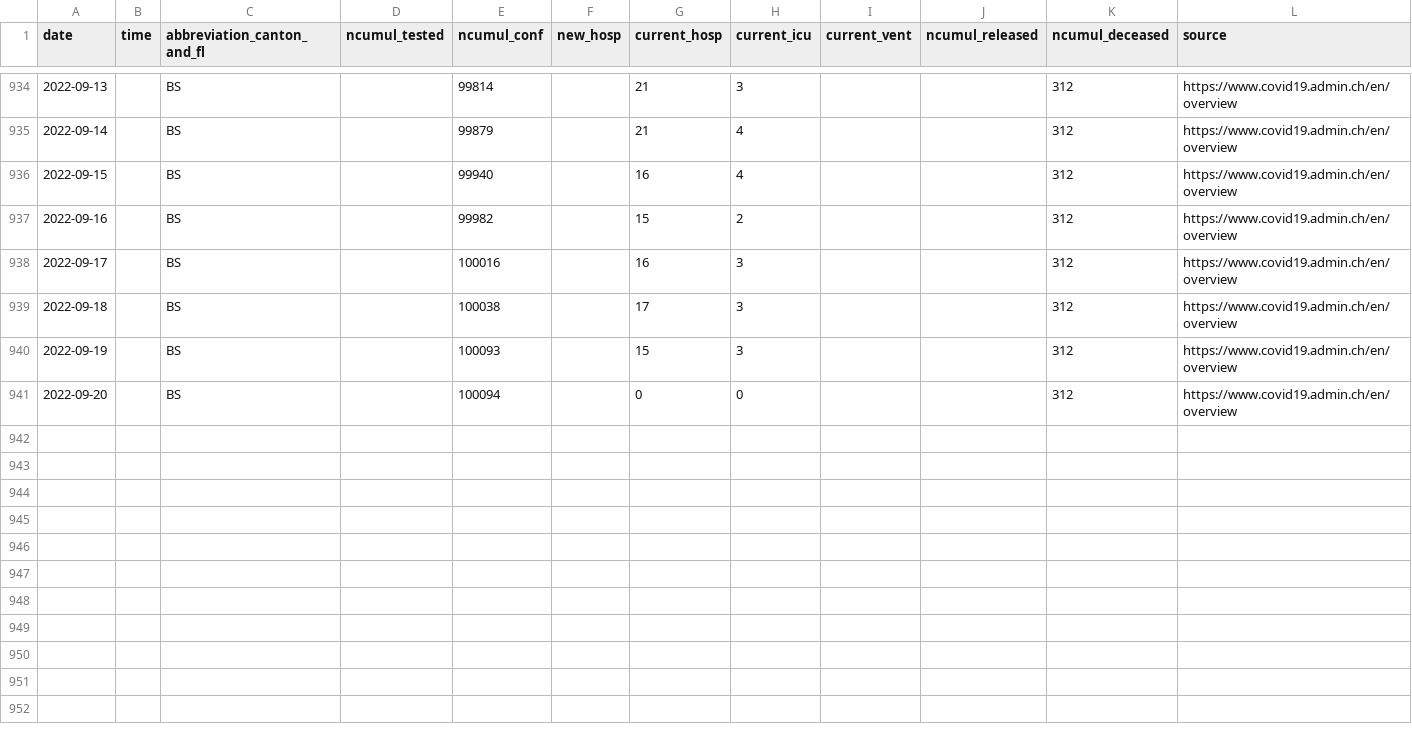
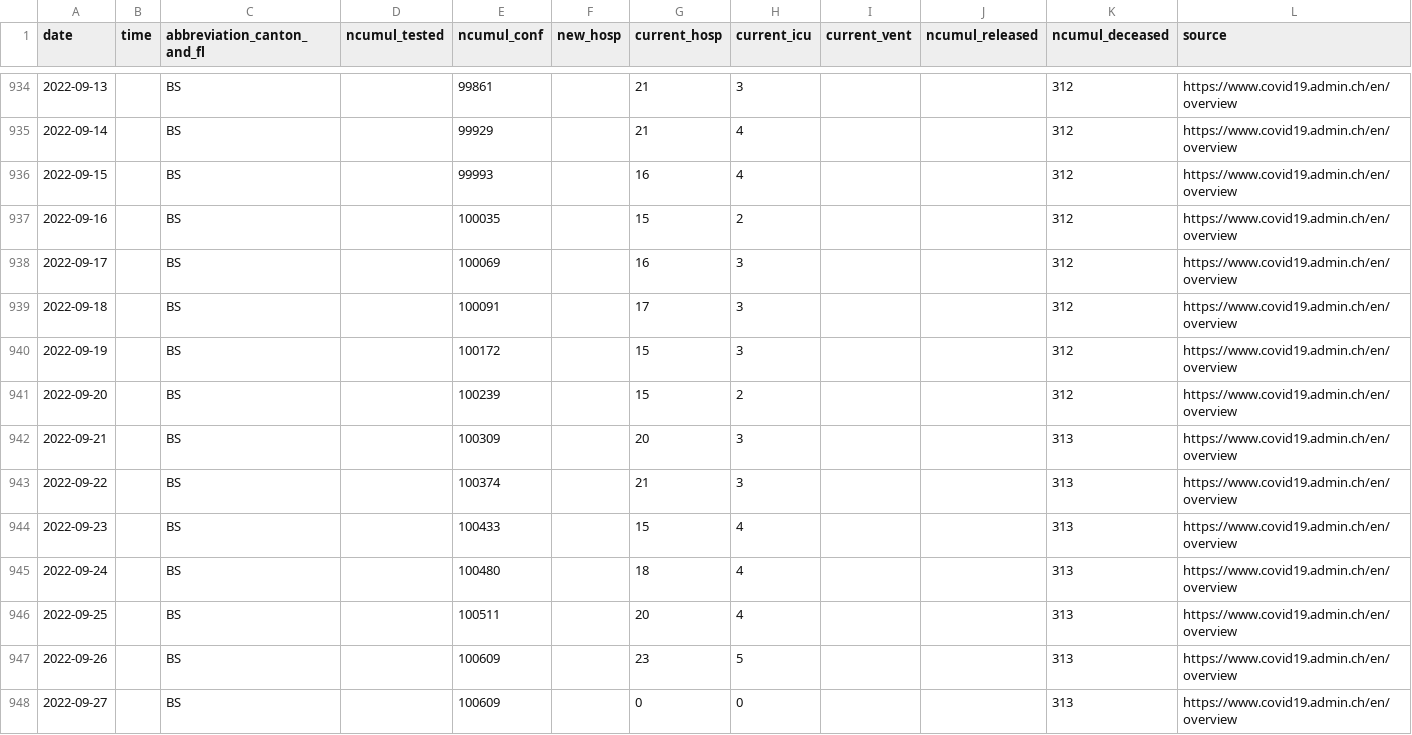
Before and after one commit to doerfli/foph-covid19-data, a CSV file: cases/cases_BS.csv, drawn as a sheet; only a part is shown, gaps mark what is left out; rows hold the shown columns only; the diff covers the shown part only; the diff names each change by its address in the sheet, - before the commit and + after, or states it on an @@ line.

```diff
--- a/cases/cases_BS.csv
+++ b/cases/cases_BS.csv
-E934 (ncumul_conf): 99814
+E934 (ncumul_conf): 99861
-E935 (ncumul_conf): 99879
+E935 (ncumul_conf): 99929
-E936 (ncumul_conf): 99940
+E936 (ncumul_conf): 99993
-E937 (ncumul_conf): 99982
+E937 (ncumul_conf): 100035
-E938 (ncumul_conf): 100016
+E938 (ncumul_conf): 100069
-E939 (ncumul_conf): 100038
+E939 (ncumul_conf): 100091
-E940 (ncumul_conf): 100093
+E940 (ncumul_conf): 100172
-E941 (ncumul_conf): 100094
+E941 (ncumul_conf): 100239
-G941 (current_hosp): 0
+G941 (current_hosp): 15
-H941 (current_icu): 0
+H941 (current_icu): 2
+row 942: 2022-09-21 |  | BS |  | 100309 |  | 20 | 3 |  |  | 313 | https://www.covid19.admin.ch/en/overview
+row 943: 2022-09-22 |  | BS |  | 100374 |  | 21 | 3 |  |  | 313 | https://www.covid19.admin.ch/en/overview
+row 944: 2022-09-23 |  | BS |  | 100433 |  | 15 | 4 |  |  | 313 | https://www.covid19.admin.ch/en/overview
+row 945: 2022-09-24 |  | BS |  | 100480 |  | 18 | 4 |  |  | 313 | https://www.covid19.admin.ch/en/overview
+row 946: 2022-09-25 |  | BS |  | 100511 |  | 20 | 4 |  |  | 313 | https://www.covid19.admin.ch/en/overview
+row 947: 2022-09-26 |  | BS |  | 100609 |  | 23 | 5 |  |  | 313 | https://www.covid19.admin.ch/en/overview
+row 948: 2022-09-27 |  | BS |  | 100609 |  | 0 | 0 |  |  | 313 | https://www.covid19.admin.ch/en/overview
```
Also changed, not shown: 54 edited cells elsewhere in this file, cases/cases_BE.csv, cases/cases_CH.csv, 27 other files.
